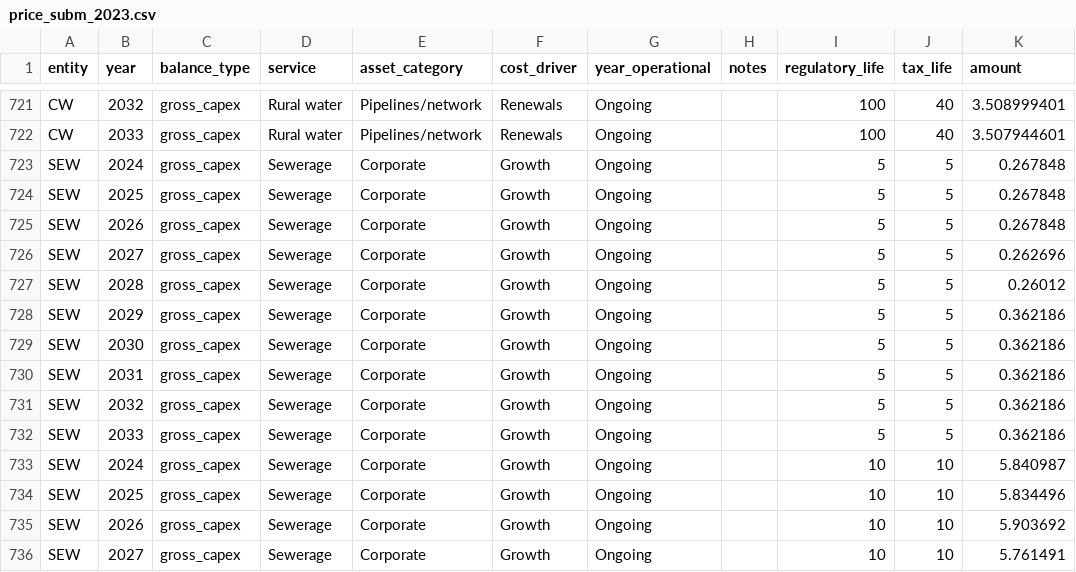
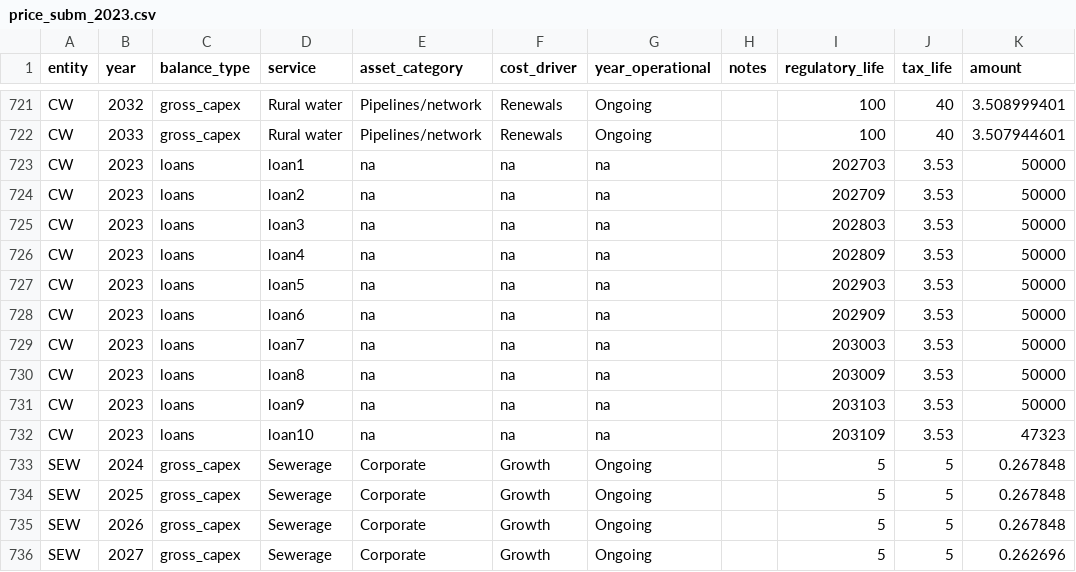
Before and after one commit to Brent-Morrison/Building-Block, a CSV file: data/price_subm_2023.csv, drawn as a sheet; only a part is shown, gaps mark what is left out; the shorter side is filled out with more unchanged rows.

Commit message:
Miscellaneous dev work, incl. loan portfolio

```diff
--- a/data/price_subm_2023.csv
+++ b/data/price_subm_2023.csv
@@ -722,2 +722,12 @@ CW,2032,gross_capex,Rural water,Pipelines/network,Renewals,Ongoing,,100,40,3.508
 CW,2033,gross_capex,Rural water,Pipelines/network,Renewals,Ongoing,,100,40,3.507944601
+CW,2023,loans,loan1,na,na,na,,202703,3.53,50000
+CW,2023,loans,loan2,na,na,na,,202709,3.53,50000
+CW,2023,loans,loan3,na,na,na,,202803,3.53,50000
+CW,2023,loans,loan4,na,na,na,,202809,3.53,50000
+CW,2023,loans,loan5,na,na,na,,202903,3.53,50000
+CW,2023,loans,loan6,na,na,na,,202909,3.53,50000
+CW,2023,loans,loan7,na,na,na,,203003,3.53,50000
+CW,2023,loans,loan8,na,na,na,,203009,3.53,50000
+CW,2023,loans,loan9,na,na,na,,203103,3.53,50000
+CW,2023,loans,loan10,na,na,na,,203109,3.53,47323
 SEW,2024,gross_capex,Sewerage,Corporate,Growth,Ongoing,,5,5,0.267848
```
Also changed, not shown: data/txn_type.csv, 7 other files.
